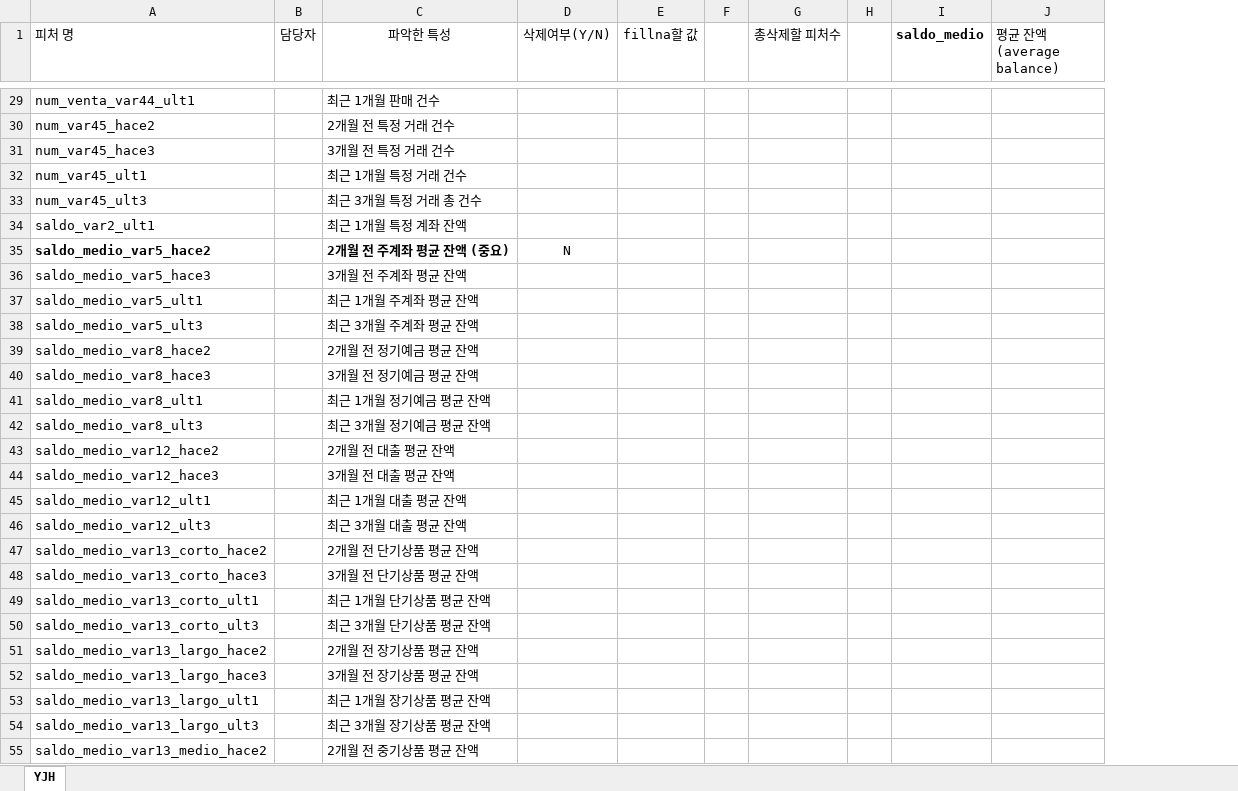
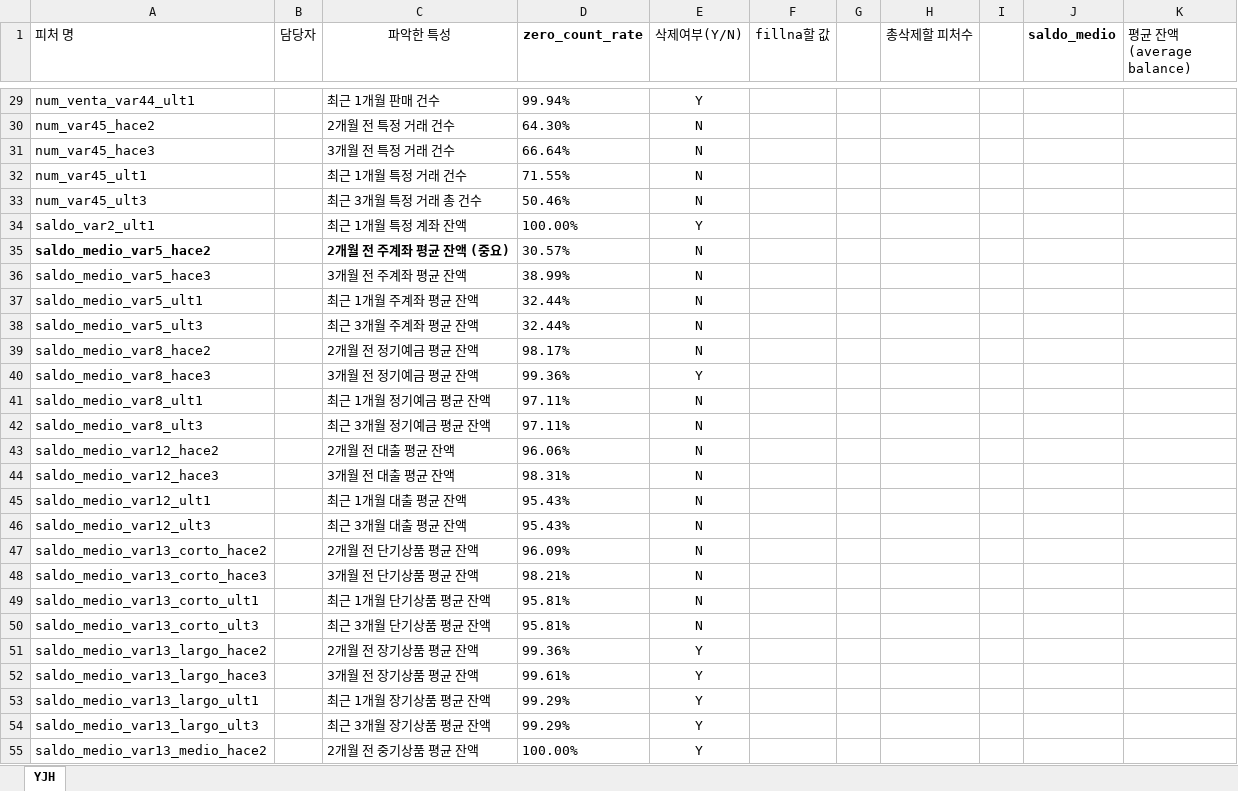
Before and after one commit to jaemin1020/big20-ML-project2-team3, an Excel workbook: SantanderCS/data/yjh 피처 분석.xlsx, sheet YJH, drawn as a sheet; only a part is shown, gaps mark what is left out; values as stored, in another font and other column widths than the file's, no borders; addresses are those after the commit; the diff covers the shown part only; the diff names each change by its address in the sheet, - before the commit and + after, or states it on an @@ line.

```diff
--- a/SantanderCS/data/yjh 피처 분석.xlsx (sheet YJH)
+++ b/SantanderCS/data/yjh 피처 분석.xlsx (sheet YJH)
+column D (zero_count_rate), rows 29-55: 99.94% | 64.30% | 66.64% | 71.55% | 50.46% | 100.00% | 30.57% | 38.99% | 32.44% | 32.44% | 98.17% | 99.36% | 97.11% | 97.11% | 96.06% | 98.31% | 95.43% | 95.43% | 96.09% | 98.21% | 95.81% | 95.81% | 99.36% | 99.61% | 99.29% | 99.29% | 100.00%
-E29 (삭제여부(Y/N)): (empty)
+E29 (삭제여부(Y/N)): Y
-E30:E33 (삭제여부(Y/N)): (empty)
+E30:E33 (삭제여부(Y/N)): N
-E34 (삭제여부(Y/N)): (empty)
+E34 (삭제여부(Y/N)): Y
-E36:E39 (삭제여부(Y/N)): (empty)
+E36:E39 (삭제여부(Y/N)): N
-E40 (삭제여부(Y/N)): (empty)
+E40 (삭제여부(Y/N)): Y
-E41:E50 (삭제여부(Y/N)): (empty)
+E41:E50 (삭제여부(Y/N)): N
-E51:E55 (삭제여부(Y/N)): (empty)
+E51:E55 (삭제여부(Y/N)): Y
```
Also changed, not shown: 49 edited cells elsewhere in this sheet, formulas that keep their value, 2 other files.
